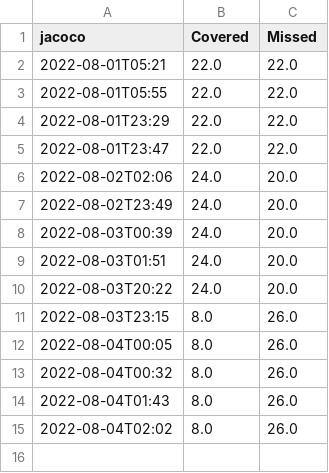
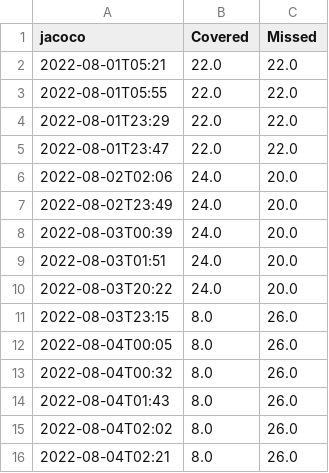
Before and after one commit to jcarey011/Website-Design-Analysis, a CSV file: build/reports/jacoco.csv, drawn as a sheet.

```diff
--- a/build/reports/jacoco.csv
+++ b/build/reports/jacoco.csv
@@ -15 +15,2 @@ jacoco,Covered,Missed
 2022-08-04T02:02,8.0,26.0
+2022-08-04T02:21,8.0,26.0
```
Also changed, not shown: build/reports/tests.csv, 18 other files.
